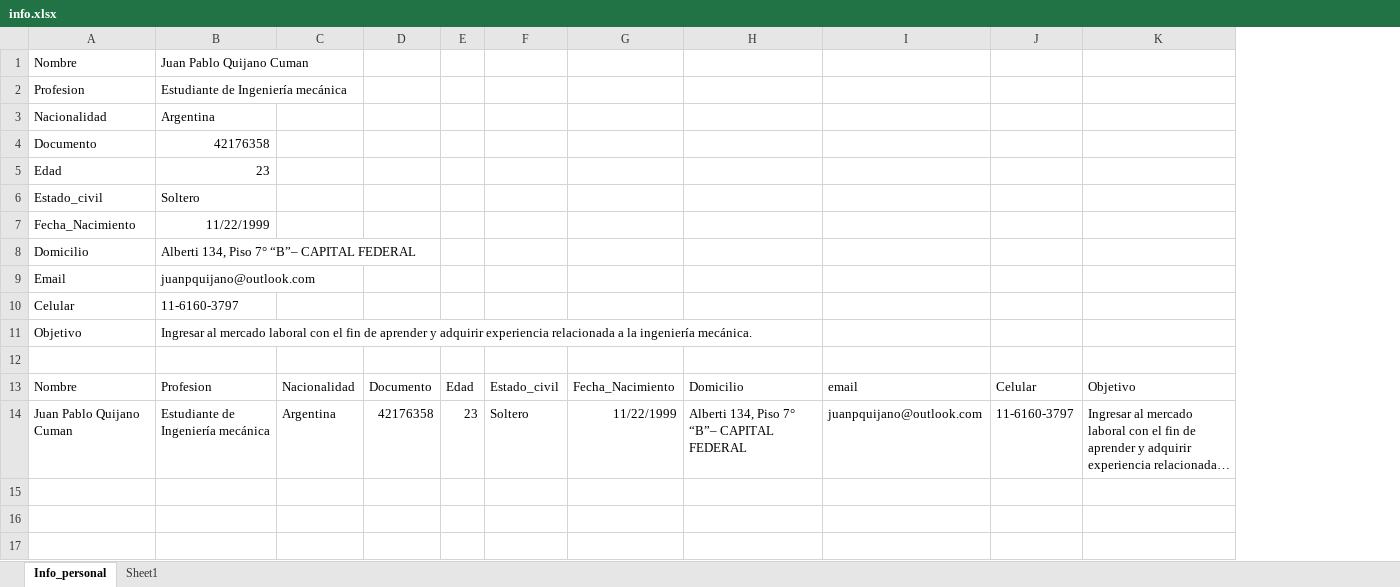
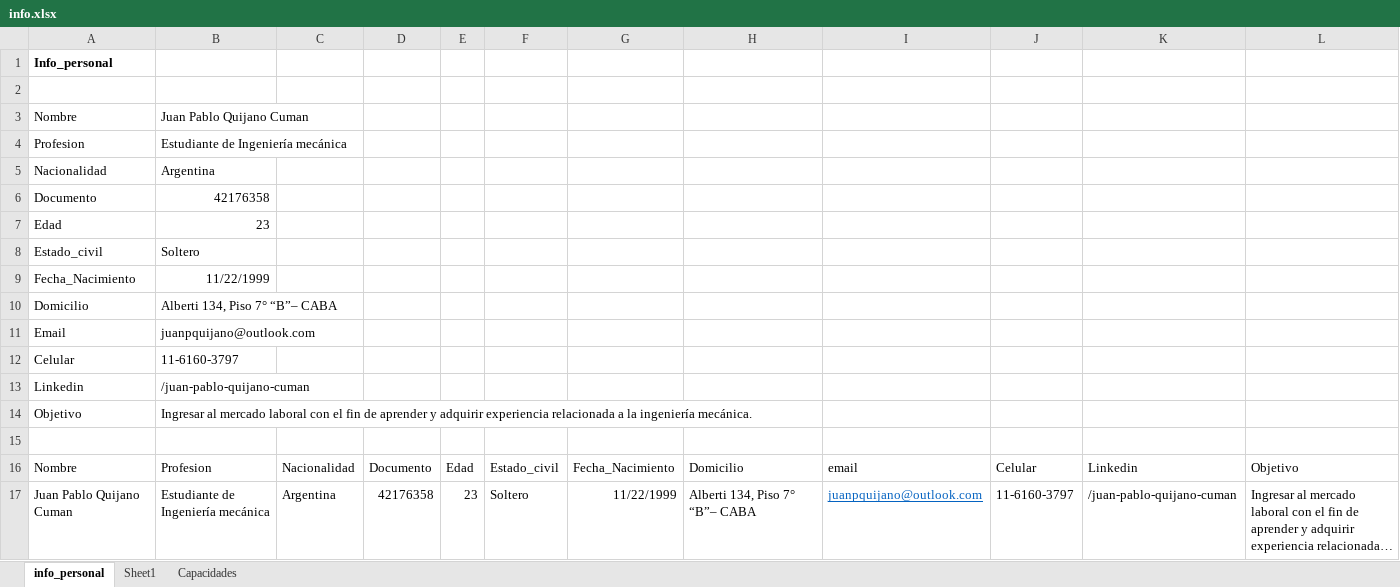
Before and after one commit to juampiquijano/Proyecto_CV, an Excel workbook: info.xlsx, sheet info_personal, drawn as a sheet; long unchanged cells end in …; values as stored, in another font and other column widths than the file's, no borders; table styles not drawn; addresses are those after the commit; the diff names each change by its address in the sheet, - before the commit and + after, or states it on an @@ line.

```diff
--- a/info.xlsx (sheet info_personal)
+++ b/info.xlsx (sheet info_personal)
-sheet tab: Info_personal
+sheet tab: info_personal
+sheet tab: Capacidades
+column K, rows 16-17: Linkedin | /juan-pablo-quijano-cuman
+row 1: Info_personal
+row 2: (empty)
-B10: Alberti 134, Piso 7° “B”– CAPITAL FEDERAL
+B10: Alberti 134, Piso 7° “B”– CABA
+row 13: Linkedin | /juan-pablo-quijano-cuman
-H17: Alberti 134, Piso 7° “B”– CAPITAL FEDERAL
+H17: Alberti 134, Piso 7° “B”– CABA
@@ I17 underline: off → on, text colour: black → #0563C1 @@
```
Also changed, not shown: sheet Sheet1, formulas that keep their value, 1 other file.
